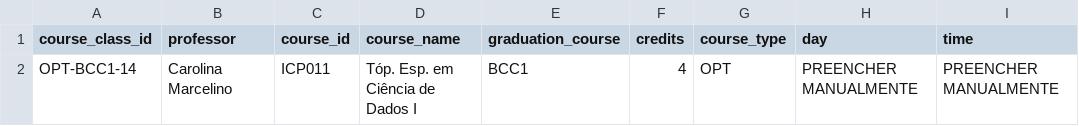
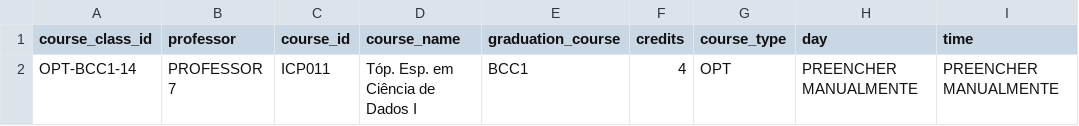
Before and after one commit to gabriellydeandrade/course_timetabling, a CSV file: cache/get_manual_allocation.csv, drawn as a sheet; only a part is shown; the diff names each change by its address in the sheet, - before the commit and + after, or states it on an @@ line.

```diff
--- a/cache/get_manual_allocation.csv
+++ b/cache/get_manual_allocation.csv
-B2 (professor): Carolina Marcelino
+B2 (professor): PROFESSOR 7
```
Also changed, not shown: cache/get_permanent_professors.csv, cache/get_substitute_professor.csv, 2 other files.
